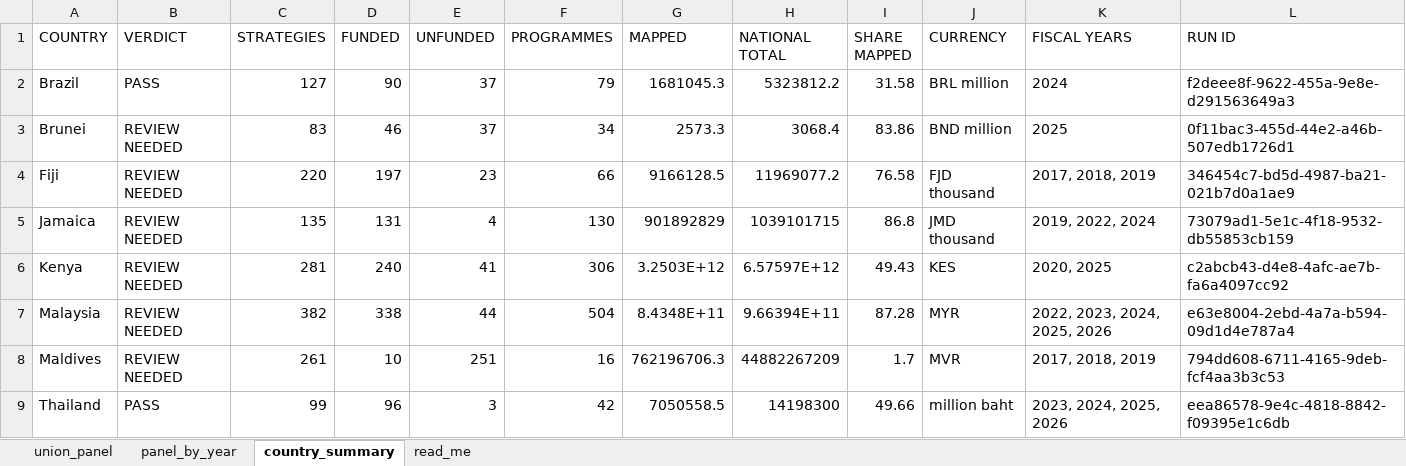
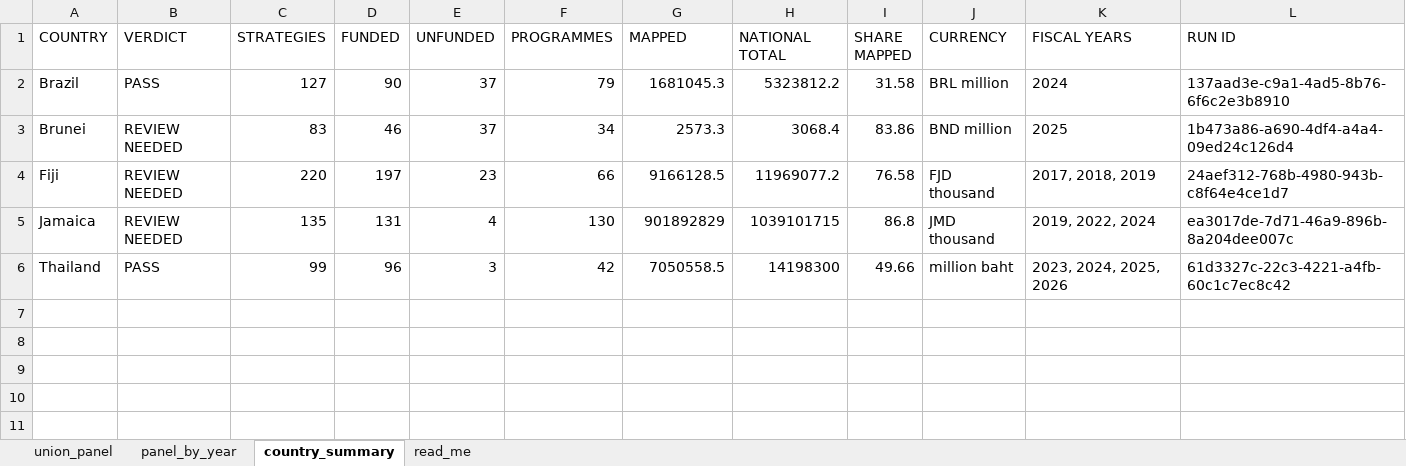
Before and after one commit to SebPasha/PVII_AI_Unveils_Tomorrow_Dashboard, an Excel workbook: UNION_PANEL.xlsx, sheet country_summary, drawn as a sheet; values as stored, in another font and other column widths than the file's, no borders; removed rows and columns are numbered as before the commit, all else as after; the diff names each change by its address in the sheet, - before the commit and + after, or states it on an @@ line.

```diff
--- a/UNION_PANEL.xlsx (sheet country_summary)
+++ b/UNION_PANEL.xlsx (sheet country_summary)
-L2 (RUN ID): f2deee8f-9622-455a-9e8e-d291563649a3
+L2 (RUN ID): 137aad3e-c9a1-4ad5-8b76-6f6c2e3b8910
-L3 (RUN ID): 0f11bac3-455d-44e2-a46b-507edb1726d1
+L3 (RUN ID): 1b473a86-a690-4df4-a4a4-09ed24c126d4
-L4 (RUN ID): 346454c7-bd5d-4987-ba21-021b7d0a1ae9
+L4 (RUN ID): 24aef312-768b-4980-943b-c8f64e4ce1d7
-L5 (RUN ID): 73079ad1-5e1c-4f18-9532-db55853cb159
+L5 (RUN ID): ea3017de-7d71-46a9-896b-8a204dee007c
-row 6: Kenya | REVIEW NEEDED | 281 | 240 | 41 | 306 | 3.2503E+12 | 6.57597E+12 | 49.43 | KES | 2020, 2025 | c2abcb43-d4e8-4afc-ae7b-fa6a4097cc92
-row 7: Malaysia | REVIEW NEEDED | 382 | 338 | 44 | 504 | 8.4348E+11 | 9.66394E+11 | 87.28 | MYR | 2022, 2023, 2024, 2025, 2026 | e63e8004-2ebd-4a7a-b594-09d1d4e787a4
-row 8: Maldives | REVIEW NEEDED | 261 | 10 | 251 | 16 | 762196706.3 | 44882267209 | 1.7 | MVR | 2017, 2018, 2019 | 794dd608-6711-4165-9deb-fcf4aa3b3c53
-L6 (RUN ID): eea86578-9e4c-4818-8842-f09395e1c6db
+L6 (RUN ID): 61d3327c-22c3-4221-a4fb-60c1c7ec8c42
```
Also changed, not shown: sheet union_panel, sheet panel_by_year, DATA_ISSUES.xlsx, jamaica/budget_layer_all_years.xlsx, 36 other files.
